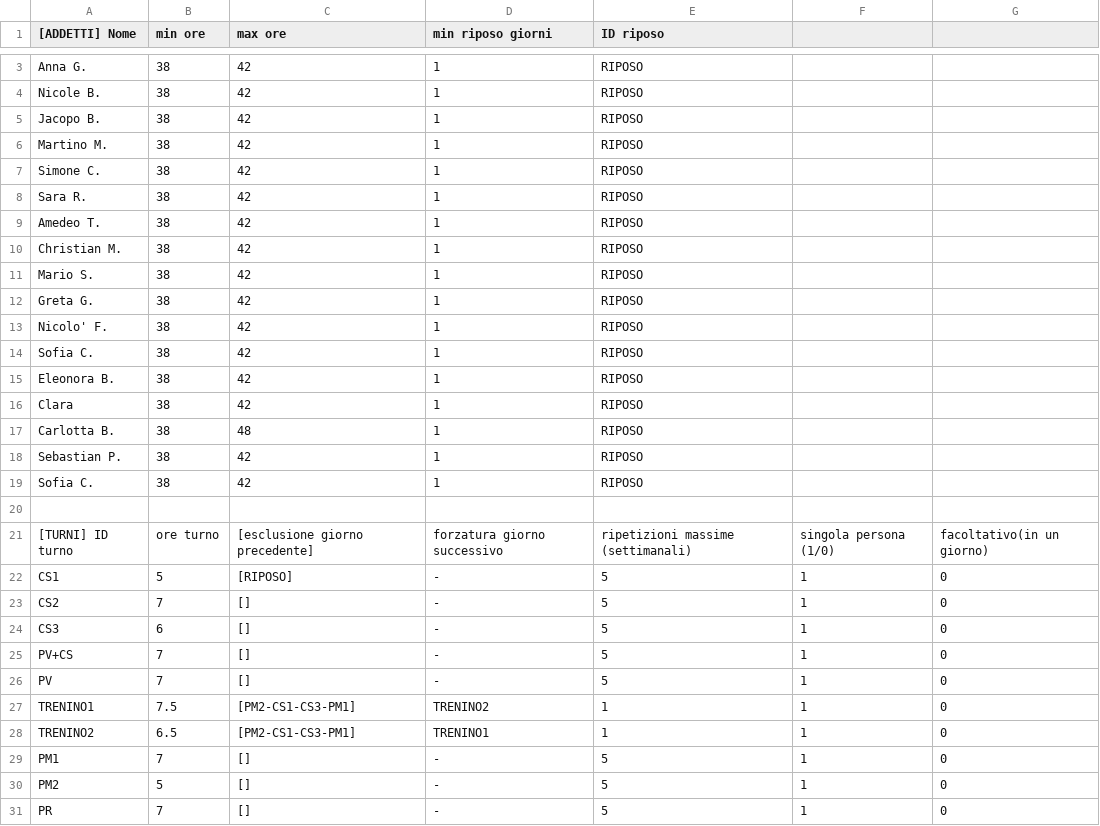
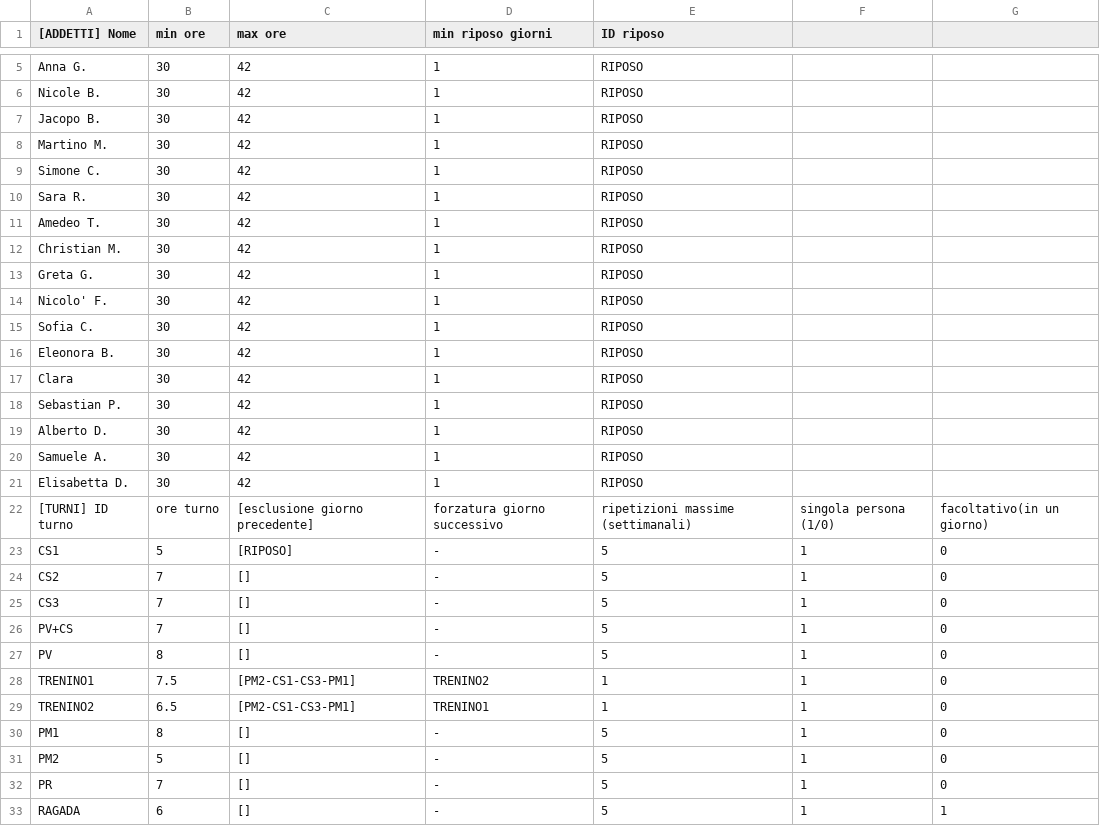
Before and after one commit to ale-giustina/Job_scheduler, a CSV file: setup.csv, drawn as a sheet; only a part is shown, gaps mark what is left out; the shorter side is filled out with more unchanged rows; removed rows and columns are numbered as before the commit, all else as after; the diff covers the shown part only; the diff names each change by its address in the sheet, - before the commit and + after, or states it on an @@ line.

```diff
--- a/setup.csv
+++ b/setup.csv
-B5:B12 (min ore): 38
+B5:B12 (min ore): 30
-row 11: Mario S. | 38 | 42 | 1 | RIPOSO
-B13:B17 (min ore): 38
+B13:B17 (min ore): 30
-row 17: Carlotta B. | 38 | 48 | 1 | RIPOSO
-B18 (min ore): 38
+B18 (min ore): 30
+row 19: Alberto D. | 30 | 42 | 1 | RIPOSO
-A20 ([ADDETTI] Nome): Sofia C.
+A20 ([ADDETTI] Nome): Samuele A.
-B20 (min ore): 38
+B20 (min ore): 30
-row 21: (empty)
+row 21: Elisabetta D. | 30 | 42 | 1 | RIPOSO
-B25 (min ore): 6
+B25 (min ore): 7
-B27 (min ore): 7
+B27 (min ore): 8
-B30 (min ore): 7
+B30 (min ore): 8
```
Also changed, not shown: 2 added rows and 3 edited cells elsewhere in this file, test1.csv, test2.csv, 29 other files.
